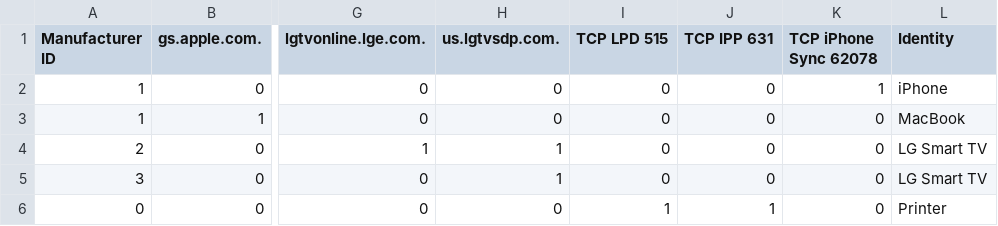
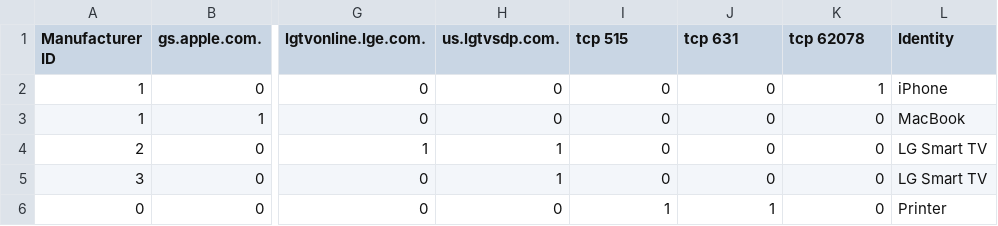
Before and after one commit to Brightgate/product, a CSV file: ap_identities.csv, drawn as a sheet; only a part is shown, gaps mark what is left out; the diff names each change by its address in the sheet, - before the commit and + after, or states it on an @@ line.

Commit message:
Modeling improvements
Summary:
- Include scand port data in collected observations.
- Add tool train.go to turn observations.csv into training data
  (ap_identities.csv).
- Tweak multinomial_nb.go for better performance.

Test Plan: Manual testing with wifi devices in the office.

Differential Revision: https://ph0.b10e.net/D38

```diff
--- a/ap_identities.csv
+++ b/ap_identities.csv
-I1: TCP LPD 515
+I1: tcp 515
-J1: TCP IPP 631
+J1: tcp 631
-K1: TCP iPhone Sync 62078
+K1: tcp 62078
```
Also changed, not shown: 6 other files.
